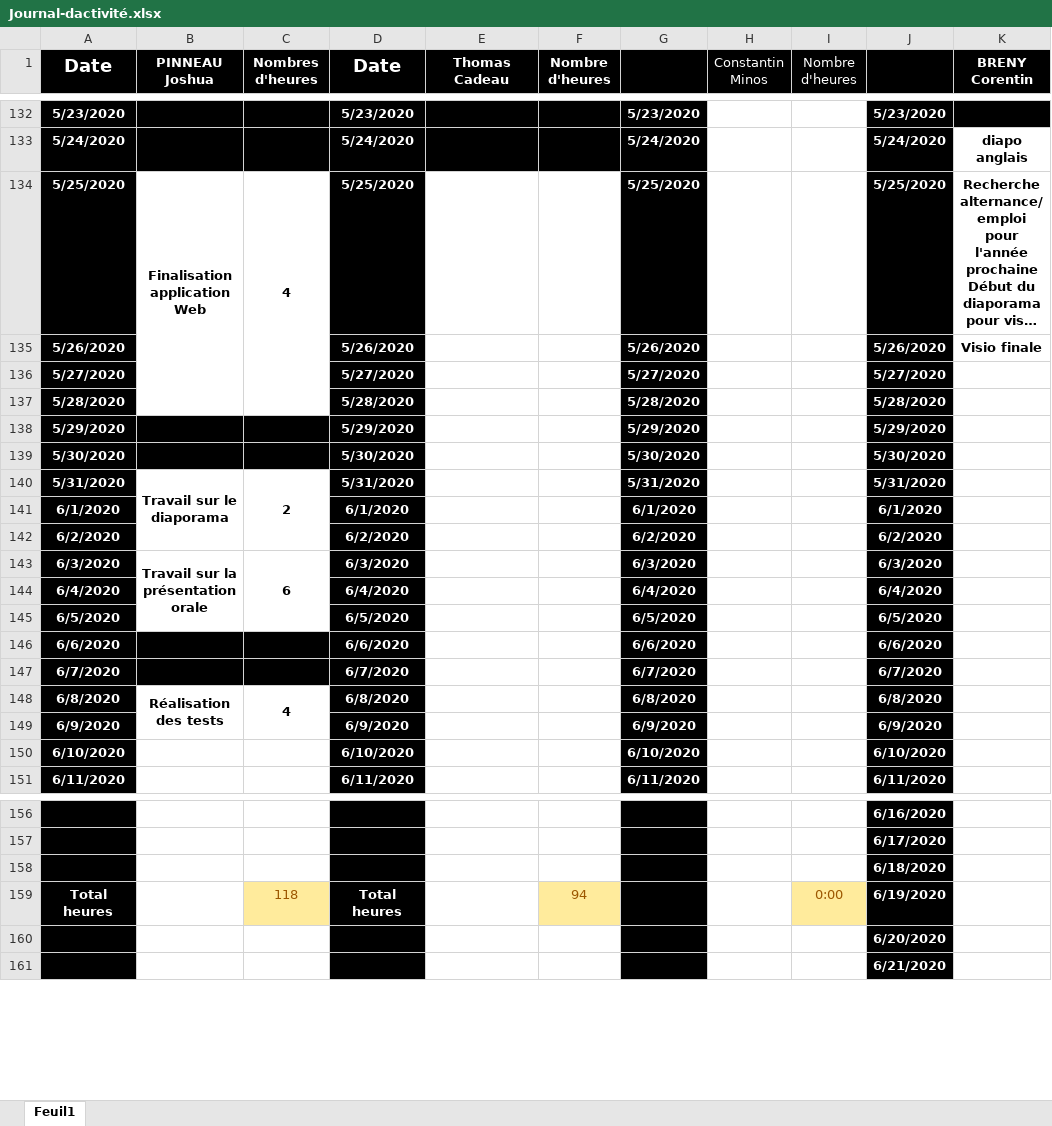
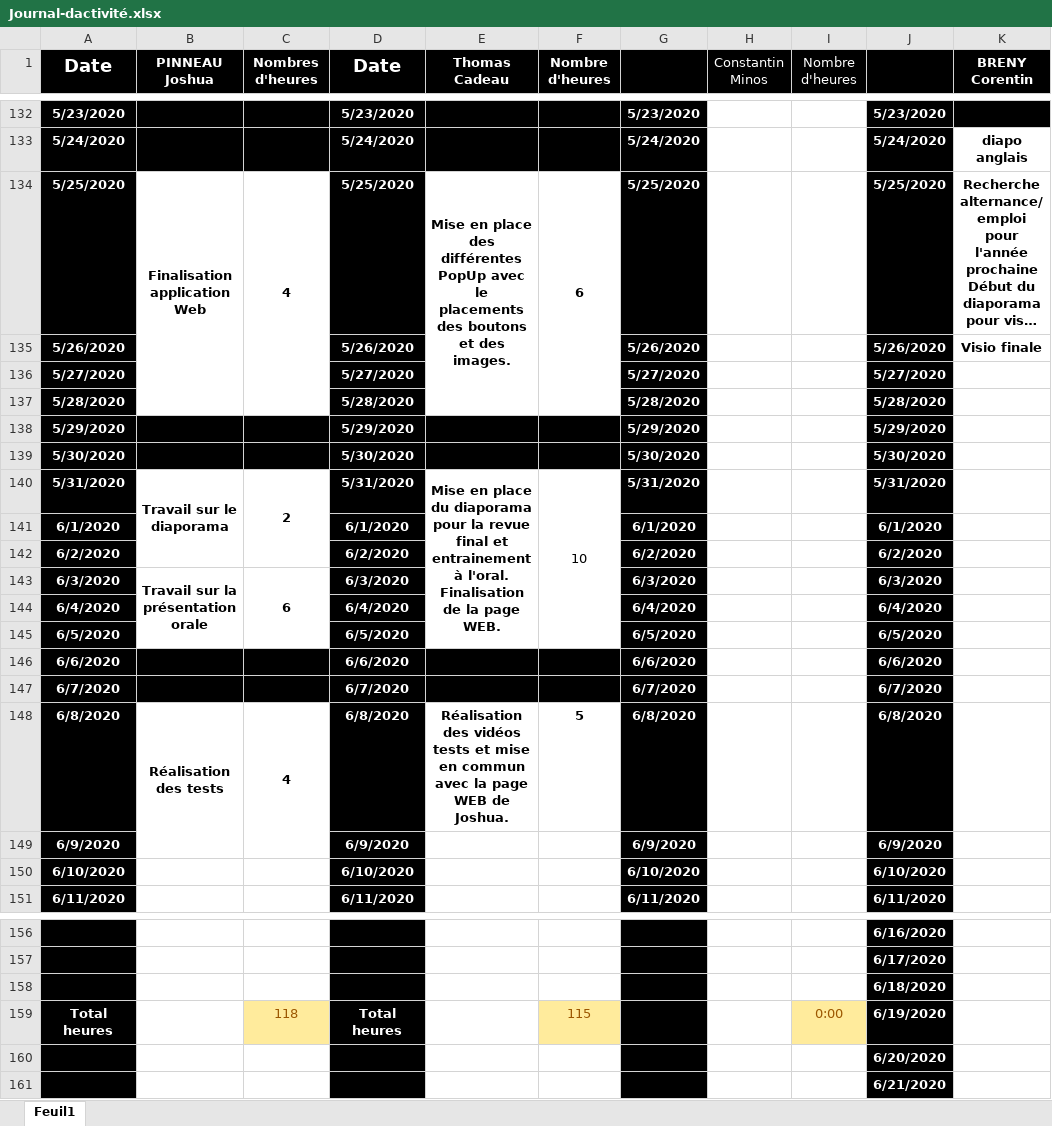
Before and after one commit to corentin-breny/Systeme_Escape_Game_13emePorte, an Excel workbook: Journal d'activité/Journal-dactivité.xlsx, sheet Feuil1, drawn as a sheet; only a part is shown, gaps mark what is left out; long unchanged cells end in …; values as stored, in another font and other column widths than the file's, no borders; the diff names each change by its address in the sheet, - before the commit and + after, or states it on an @@ line.

Commit message:
journal

```diff
--- a/Journal d'activité/Journal-dactivité.xlsx (sheet Feuil1)
+++ b/Journal d'activité/Journal-dactivité.xlsx (sheet Feuil1)
-E134 (Thomas Cadeau): (empty)
+E134 (Thomas Cadeau): Mise en place des différentes PopUp avec le placements des boutons et des images.
+E134:E137 merged
-F134 (Nombre d'heures): (empty)
+F134 (Nombre d'heures): 6
+F134:F137 merged
-E138:F139 fill: none
+E138:F139 fill: #000000
-E140 (Thomas Cadeau): (empty)
+E140 (Thomas Cadeau): Mise en place du diaporama pour la revue final et entrainement à l'oral. Finalisation de la page WEB.
+E140:E145 merged
-F140 (Nombre d'heures): (empty)
+F140 (Nombre d'heures): 10
+F140:F145 merged
-E146:F147 fill: none
+E146:F147 fill: #000000
-E148 (Thomas Cadeau): (empty)
+E148 (Thomas Cadeau): Réalisation des vidéos tests et mise en commun avec la page WEB de Joshua.
-F148 (Nombre d'heures): (empty)
+F148 (Nombre d'heures): 5
-F159 (Nombre d'heures): 94
+F159 (Nombre d'heures): 115
```
